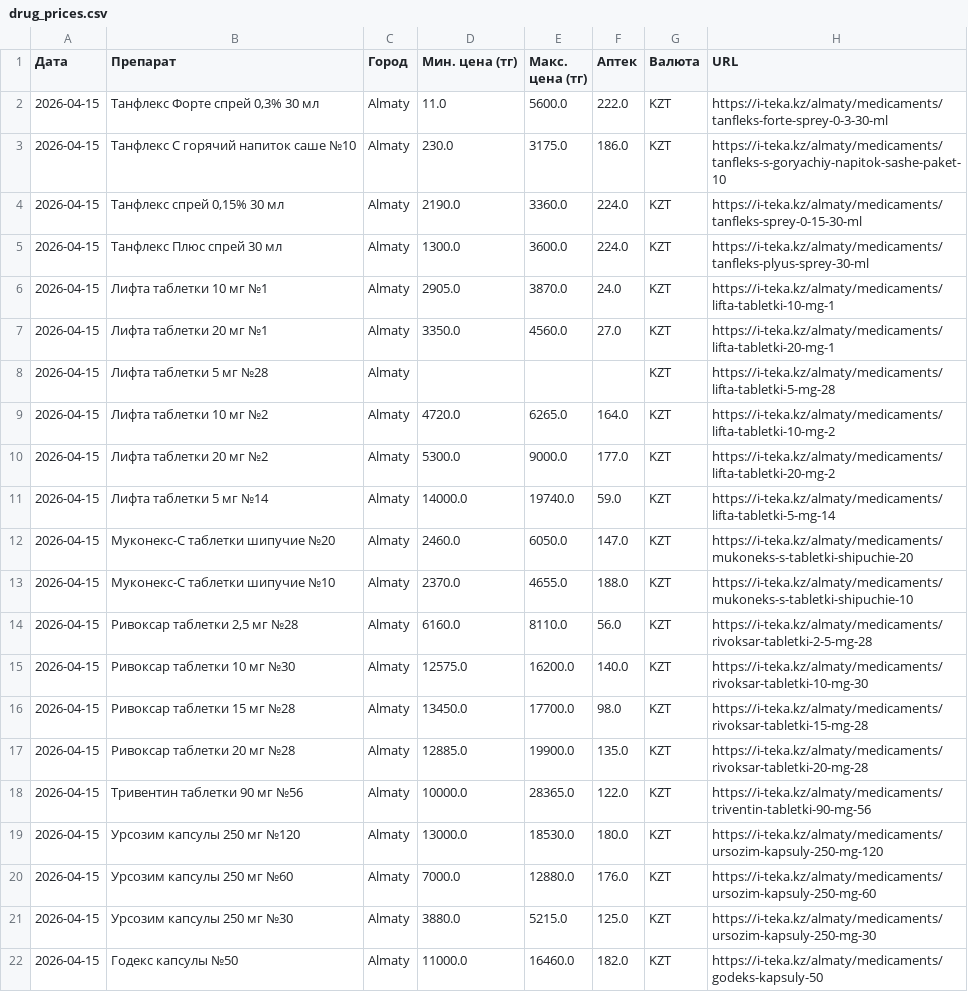
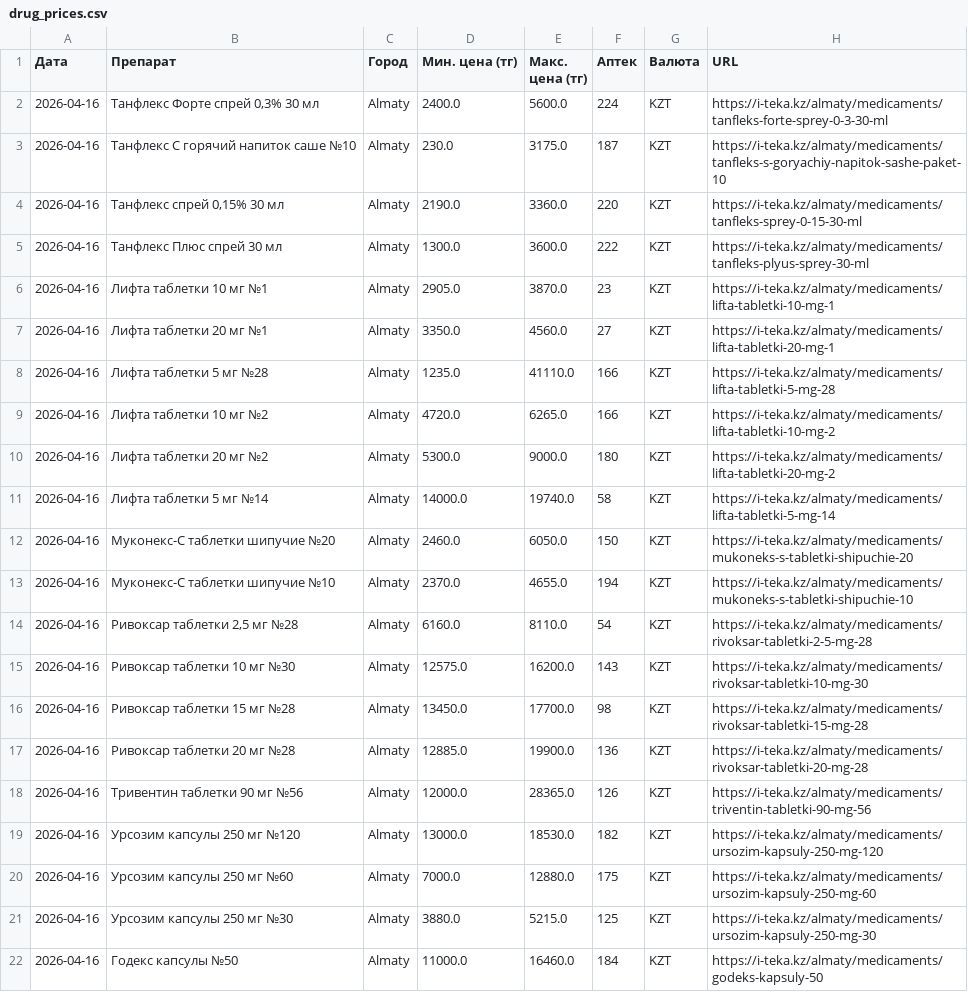
Before and after one commit to Saule097/iteka-prices, a CSV file: drug_prices.csv, drawn as a sheet.

Commit message:
📊 2026-04-16

```diff
--- a/drug_prices.csv
+++ b/drug_prices.csv
@@ -1,22 +1,22 @@
 Дата,Препарат,Город,Мин. цена (тг),Макс. цена (тг),Аптек,Валюта,URL
-2026-04-15,"Танфлекс Форте спрей 0,3% 30 мл",Almaty,11.0,5600.0,222.0,KZT,https://i-teka.kz/almaty/medicaments/tanfleks-forte-sprey-0-3-30-ml
-2026-04-15,Танфлекс С горячий напиток саше №10,Almaty,230.0,3175.0,186.0,KZT,https://i-teka.kz/almaty/medicaments/tanfleks-s-goryachiy-napitok-sashe-paket-10
-2026-04-15,"Танфлекс спрей 0,15% 30 мл",Almaty,2190.0,3360.0,224.0,KZT,https://i-teka.kz/almaty/medicaments/tanfleks-sprey-0-15-30-ml
-2026-04-15,Танфлекс Плюс спрей 30 мл,Almaty,1300.0,3600.0,224.0,KZT,https://i-teka.kz/almaty/medicaments/tanfleks-plyus-sprey-30-ml
-2026-04-15,Лифта таблетки 10 мг №1,Almaty,2905.0,3870.0,24.0,KZT,https://i-teka.kz/almaty/medicaments/lifta-tabletki-10-mg-1
-2026-04-15,Лифта таблетки 20 мг №1,Almaty,3350.0,4560.0,27.0,KZT,https://i-teka.kz/almaty/medicaments/lifta-tabletki-20-mg-1
-2026-04-15,Лифта таблетки 5 мг №28,Almaty,,,,KZT,https://i-teka.kz/almaty/medicaments/lifta-tabletki-5-mg-28
-2026-04-15,Лифта таблетки 10 мг №2,Almaty,4720.0,6265.0,164.0,KZT,https://i-teka.kz/almaty/medicaments/lifta-tabletki-10-mg-2
-2026-04-15,Лифта таблетки 20 мг №2,Almaty,5300.0,9000.0,177.0,KZT,https://i-teka.kz/almaty/medicaments/lifta-tabletki-20-mg-2
-2026-04-15,Лифта таблетки 5 мг №14,Almaty,14000.0,19740.0,59.0,KZT,https://i-teka.kz/almaty/medicaments/lifta-tabletki-5-mg-14
-2026-04-15,Муконекс-С таблетки шипучие №20,Almaty,2460.0,6050.0,147.0,KZT,https://i-teka.kz/almaty/medicaments/mukoneks-s-tabletki-shipuchie-20
-2026-04-15,Муконекс-С таблетки шипучие №10,Almaty,2370.0,4655.0,188.0,KZT,https://i-teka.kz/almaty/medicaments/mukoneks-s-tabletki-shipuchie-10
-2026-04-15,"Ривоксар таблетки 2,5 мг №28",Almaty,6160.0,8110.0,56.0,KZT,https://i-teka.kz/almaty/medicaments/rivoksar-tabletki-2-5-mg-28
-2026-04-15,Ривоксар таблетки 10 мг №30,Almaty,12575.0,16200.0,140.0,KZT,https://i-teka.kz/almaty/medicaments/rivoksar-tabletki-10-mg-30
-2026-04-15,Ривоксар таблетки 15 мг №28,Almaty,13450.0,17700.0,98.0,KZT,https://i-teka.kz/almaty/medicaments/rivoksar-tabletki-15-mg-28
-2026-04-15,Ривоксар таблетки 20 мг №28,Almaty,12885.0,19900.0,135.0,KZT,https://i-teka.kz/almaty/medicaments/rivoksar-tabletki-20-mg-28
-2026-04-15,Тривентин таблетки 90 мг №56,Almaty,10000.0,28365.0,122.0,KZT,https://i-teka.kz/almaty/medicaments/triventin-tabletki-90-mg-56
-2026-04-15,Урсозим капсулы 250 мг №120,Almaty,13000.0,18530.0,180.0,KZT,https://i-teka.kz/almaty/medicaments/ursozim-kapsuly-250-mg-120
-2026-04-15,Урсозим капсулы 250 мг №60,Almaty,7000.0,12880.0,176.0,KZT,https://i-teka.kz/almaty/medicaments/ursozim-kapsuly-250-mg-60
-2026-04-15,Урсозим капсулы 250 мг №30,Almaty,3880.0,5215.0,125.0,KZT,https://i-teka.kz/almaty/medicaments/ursozim-kapsuly-250-mg-30
-2026-04-15,Годекс капсулы №50,Almaty,11000.0,16460.0,182.0,KZT,https://i-teka.kz/almaty/medicaments/godeks-kapsuly-50
+2026-04-16,"Танфлекс Форте спрей 0,3% 30 мл",Almaty,2400.0,5600.0,224,KZT,https://i-teka.kz/almaty/medicaments/tanfleks-forte-sprey-0-3-30-ml
+2026-04-16,Танфлекс С горячий напиток саше №10,Almaty,230.0,3175.0,187,KZT,https://i-teka.kz/almaty/medicaments/tanfleks-s-goryachiy-napitok-sashe-paket-10
+2026-04-16,"Танфлекс спрей 0,15% 30 мл",Almaty,2190.0,3360.0,220,KZT,https://i-teka.kz/almaty/medicaments/tanfleks-sprey-0-15-30-ml
+2026-04-16,Танфлекс Плюс спрей 30 мл,Almaty,1300.0,3600.0,222,KZT,https://i-teka.kz/almaty/medicaments/tanfleks-plyus-sprey-30-ml
+2026-04-16,Лифта таблетки 10 мг №1,Almaty,2905.0,3870.0,23,KZT,https://i-teka.kz/almaty/medicaments/lifta-tabletki-10-mg-1
+2026-04-16,Лифта таблетки 20 мг №1,Almaty,3350.0,4560.0,27,KZT,https://i-teka.kz/almaty/medicaments/lifta-tabletki-20-mg-1
+2026-04-16,Лифта таблетки 5 мг №28,Almaty,1235.0,41110.0,166,KZT,https://i-teka.kz/almaty/medicaments/lifta-tabletki-5-mg-28
+2026-04-16,Лифта таблетки 10 мг №2,Almaty,4720.0,6265.0,166,KZT,https://i-teka.kz/almaty/medicaments/lifta-tabletki-10-mg-2
+2026-04-16,Лифта таблетки 20 мг №2,Almaty,5300.0,9000.0,180,KZT,https://i-teka.kz/almaty/medicaments/lifta-tabletki-20-mg-2
+2026-04-16,Лифта таблетки 5 мг №14,Almaty,14000.0,19740.0,58,KZT,https://i-teka.kz/almaty/medicaments/lifta-tabletki-5-mg-14
+2026-04-16,Муконекс-С таблетки шипучие №20,Almaty,2460.0,6050.0,150,KZT,https://i-teka.kz/almaty/medicaments/mukoneks-s-tabletki-shipuchie-20
+2026-04-16,Муконекс-С таблетки шипучие №10,Almaty,2370.0,4655.0,194,KZT,https://i-teka.kz/almaty/medicaments/mukoneks-s-tabletki-shipuchie-10
+2026-04-16,"Ривоксар таблетки 2,5 мг №28",Almaty,6160.0,8110.0,54,KZT,https://i-teka.kz/almaty/medicaments/rivoksar-tabletki-2-5-mg-28
+2026-04-16,Ривоксар таблетки 10 мг №30,Almaty,12575.0,16200.0,143,KZT,https://i-teka.kz/almaty/medicaments/rivoksar-tabletki-10-mg-30
+2026-04-16,Ривоксар таблетки 15 мг №28,Almaty,13450.0,17700.0,98,KZT,https://i-teka.kz/almaty/medicaments/rivoksar-tabletki-15-mg-28
+2026-04-16,Ривоксар таблетки 20 мг №28,Almaty,12885.0,19900.0,136,KZT,https://i-teka.kz/almaty/medicaments/rivoksar-tabletki-20-mg-28
+2026-04-16,Тривентин таблетки 90 мг №56,Almaty,12000.0,28365.0,126,KZT,https://i-teka.kz/almaty/medicaments/triventin-tabletki-90-mg-56
+2026-04-16,Урсозим капсулы 250 мг №120,Almaty,13000.0,18530.0,182,KZT,https://i-teka.kz/almaty/medicaments/ursozim-kapsuly-250-mg-120
+2026-04-16,Урсозим капсулы 250 мг №60,Almaty,7000.0,12880.0,175,KZT,https://i-teka.kz/almaty/medicaments/ursozim-kapsuly-250-mg-60
+2026-04-16,Урсозим капсулы 250 мг №30,Almaty,3880.0,5215.0,125,KZT,https://i-teka.kz/almaty/medicaments/ursozim-kapsuly-250-mg-30
+2026-04-16,Годекс капсулы №50,Almaty,11000.0,16460.0,184,KZT,https://i-teka.kz/almaty/medicaments/godeks-kapsuly-50
```
